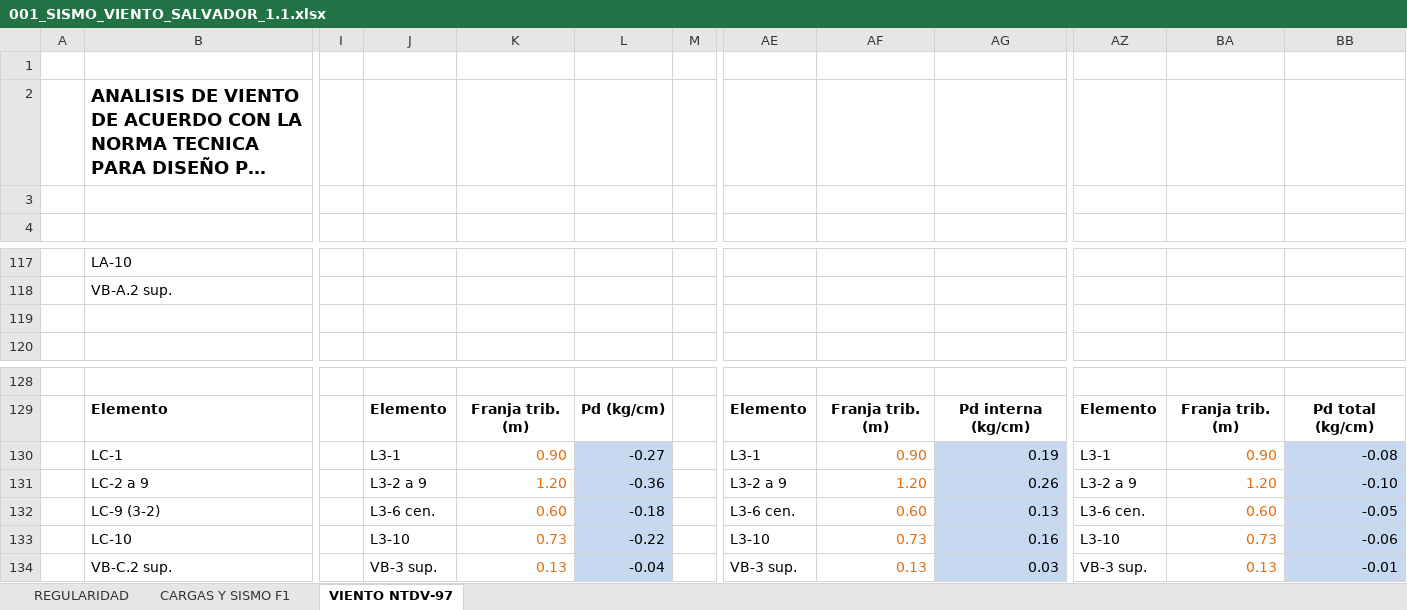
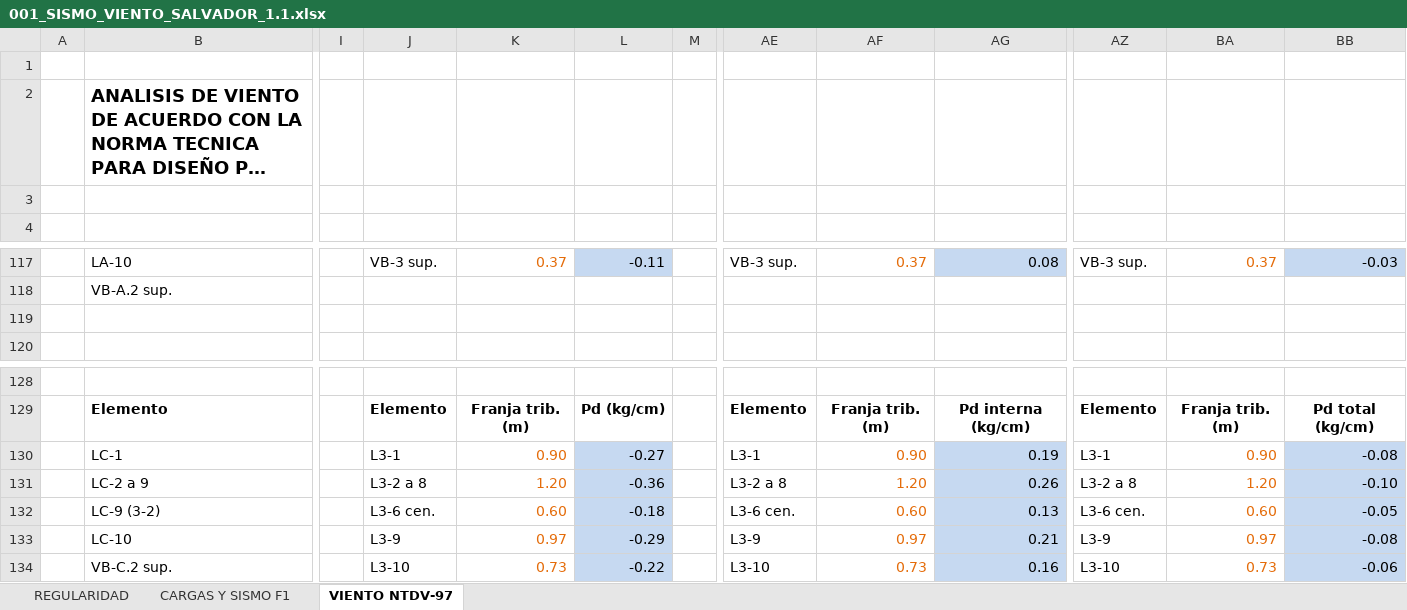
Before and after one commit to 1612567helumich/STAADS, an Excel workbook: 001_SISMO_VIENTO_SALVADOR_1.1.xlsx, sheet VIENTO NTDV-97, drawn as a sheet; only a part is shown, gaps mark what is left out; long unchanged cells end in …; values as stored, in another font and other column widths than the file's, no borders; charts and pictures not drawn; the diff covers the shown part only; the diff names each change by its address in the sheet, - before the commit and + after, or states it on an @@ line.

```diff
--- a/001_SISMO_VIENTO_SALVADOR_1.1.xlsx (sheet VIENTO NTDV-97)
+++ b/001_SISMO_VIENTO_SALVADOR_1.1.xlsx (sheet VIENTO NTDV-97)
-J117: (empty)
+J117: VB-3 sup.
-K117: (empty)
+K117: 0.37
-L117: (empty)
+L117: -0.11
-L117 fill: none
+L117 fill: #C6D9F1
-AE117: (empty)
+AE117: VB-3 sup.
-AF117: (empty)
+AF117: 0.37
-AG117: (empty)
+AG117: 0.08
-AG117 fill: none
+AG117 fill: #C6D9F1
-AZ117: (empty)
+AZ117: VB-3 sup.
-BA117: (empty)
+BA117: 0.37
-BB117: (empty)
+BB117: -0.03
-BB117 fill: none
+BB117 fill: #C6D9F1
-J131: L3-2 a 9
+J131: L3-2 a 8
-AE131: L3-2 a 9
+AE131: L3-2 a 8
-AZ131: L3-2 a 9
+AZ131: L3-2 a 8
-J133: L3-10
+J133: L3-9
-K133: 0.73
+K133: 0.97
-L133: -0.22
+L133: -0.29
-AE133: L3-10
+AE133: L3-9
-AF133: 0.73
+AF133: 0.97
-AG133: 0.16
+AG133: 0.21
-AZ133: L3-10
+AZ133: L3-9
-BA133: 0.73
+BA133: 0.97
-BB133: -0.06
+BB133: -0.08
-J134: VB-3 sup.
+J134: L3-10
-K134: 0.13
+K134: 0.73
-L134: -0.04
+L134: -0.22
-AE134: VB-3 sup.
+AE134: L3-10
-AF134: 0.13
+AF134: 0.73
-AG134: 0.03
+AG134: 0.16
-AZ134: VB-3 sup.
+AZ134: L3-10
-BA134: 0.13
+BA134: 0.73
-BB134: -0.01
+BB134: -0.06
```
Also changed, not shown: 90 edited cells and cell formats elsewhere in this sheet, 2 other files.
